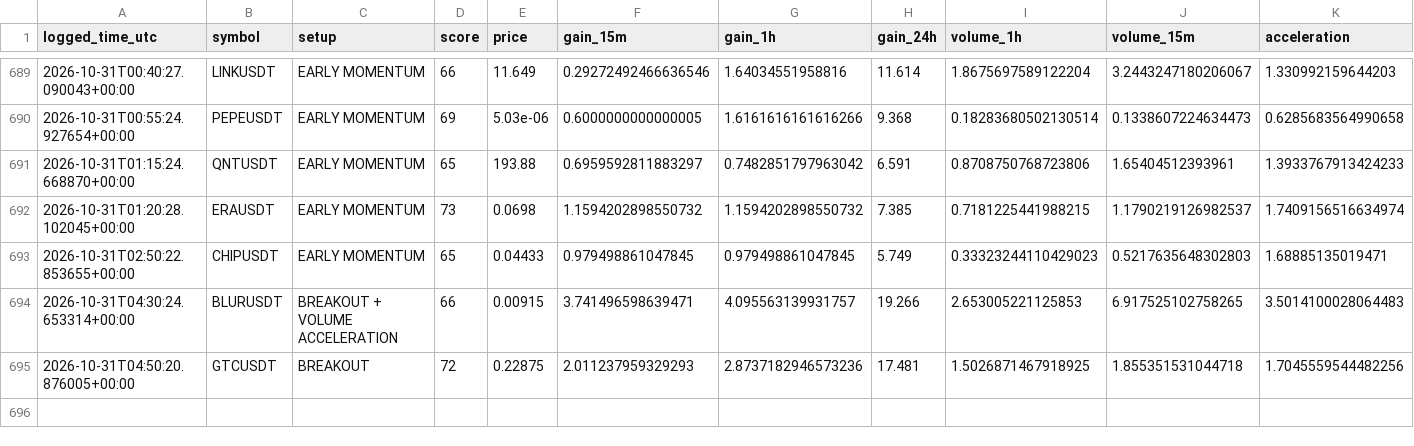
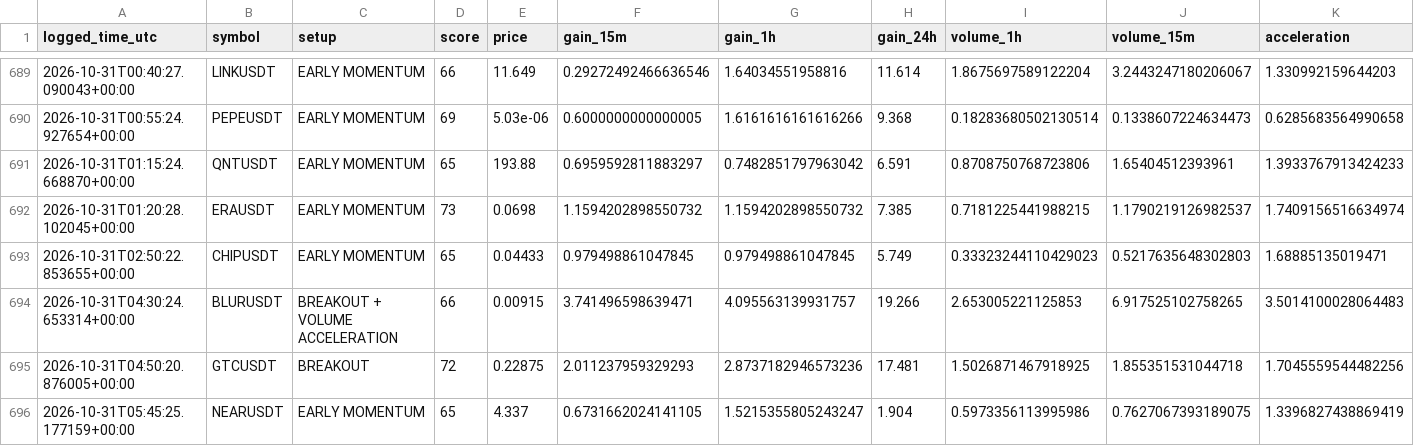
Before and after one commit to solom20232007/v6, a CSV file: early_watch_log_v6.csv, drawn as a sheet; only a part is shown, gaps mark what is left out; rows hold the shown columns only; the diff names each change by its address in the sheet, - before the commit and + after, or states it on an @@ line.

```diff
--- a/early_watch_log_v6.csv
+++ b/early_watch_log_v6.csv
+row 696: 2026-10-31T05:45:25.177159+00:00 | NEARUSDT | EARLY MOMENTUM | 65 | 4.337 | 0.6731662024141105 | 1.5215355805243247 | 1.904 | 0.5973356113995986 | 0.7627067393189075 | 1.3396827438869419
```
Also changed, not shown: early_scan_diagnostics_v6.csv, 1 other file.
